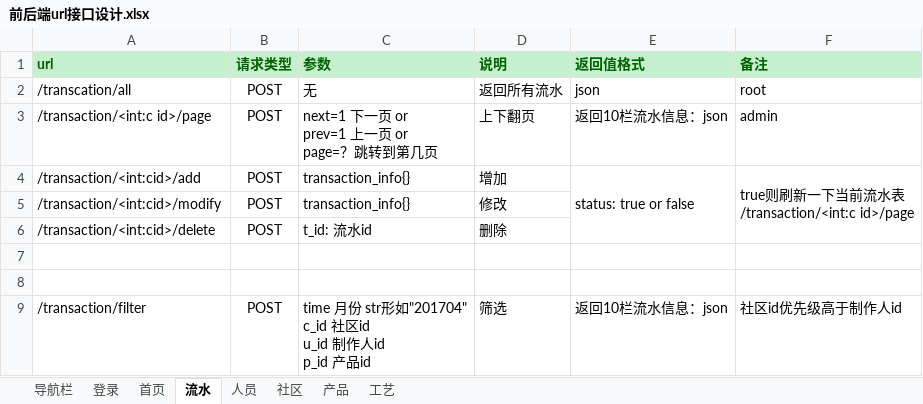
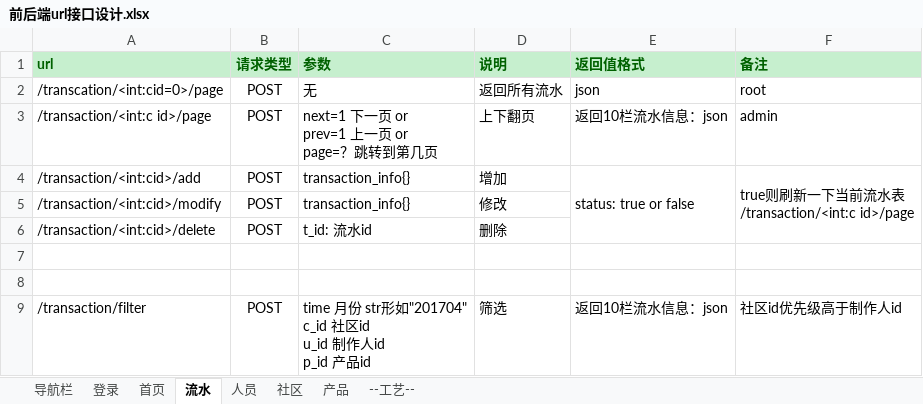
Before and after one commit to sonnyhcl/Simple-ERP-System, an Excel workbook: doc/前后端url接口设计.xlsx, sheet 流水, drawn as a sheet; values as stored, in another font and other column widths than the file's, no borders; the diff names each change by its address in the sheet, - before the commit and + after, or states it on an @@ line.

```diff
--- a/doc/前后端url接口设计.xlsx (sheet 流水)
+++ b/doc/前后端url接口设计.xlsx (sheet 流水)
-sheet tab: 工艺
+sheet tab: --工艺--
-A2 (url): /transcation/all
+A2 (url): /transcation/<int:cid=0>/page
```
Also changed, not shown: sheet 产品, sheet 人员, 1 other file.
